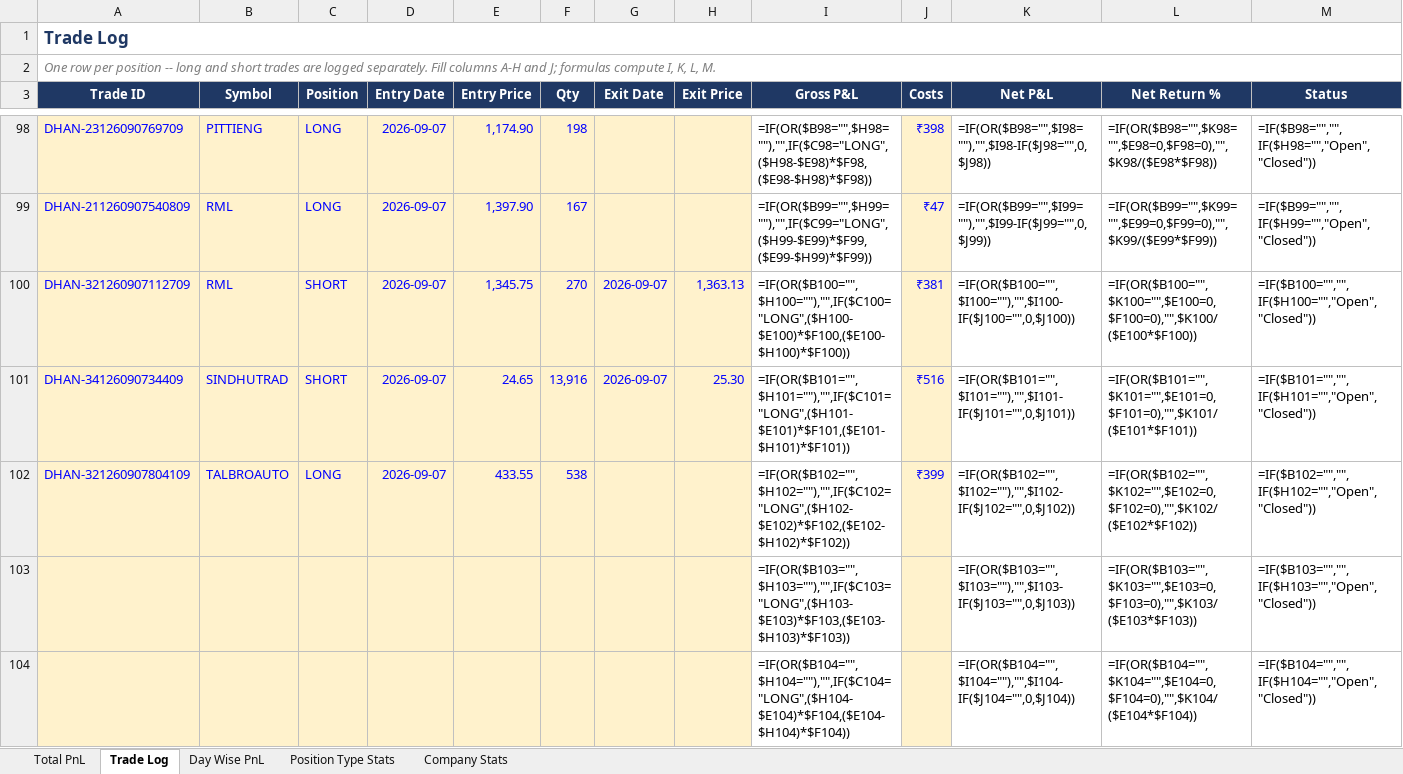
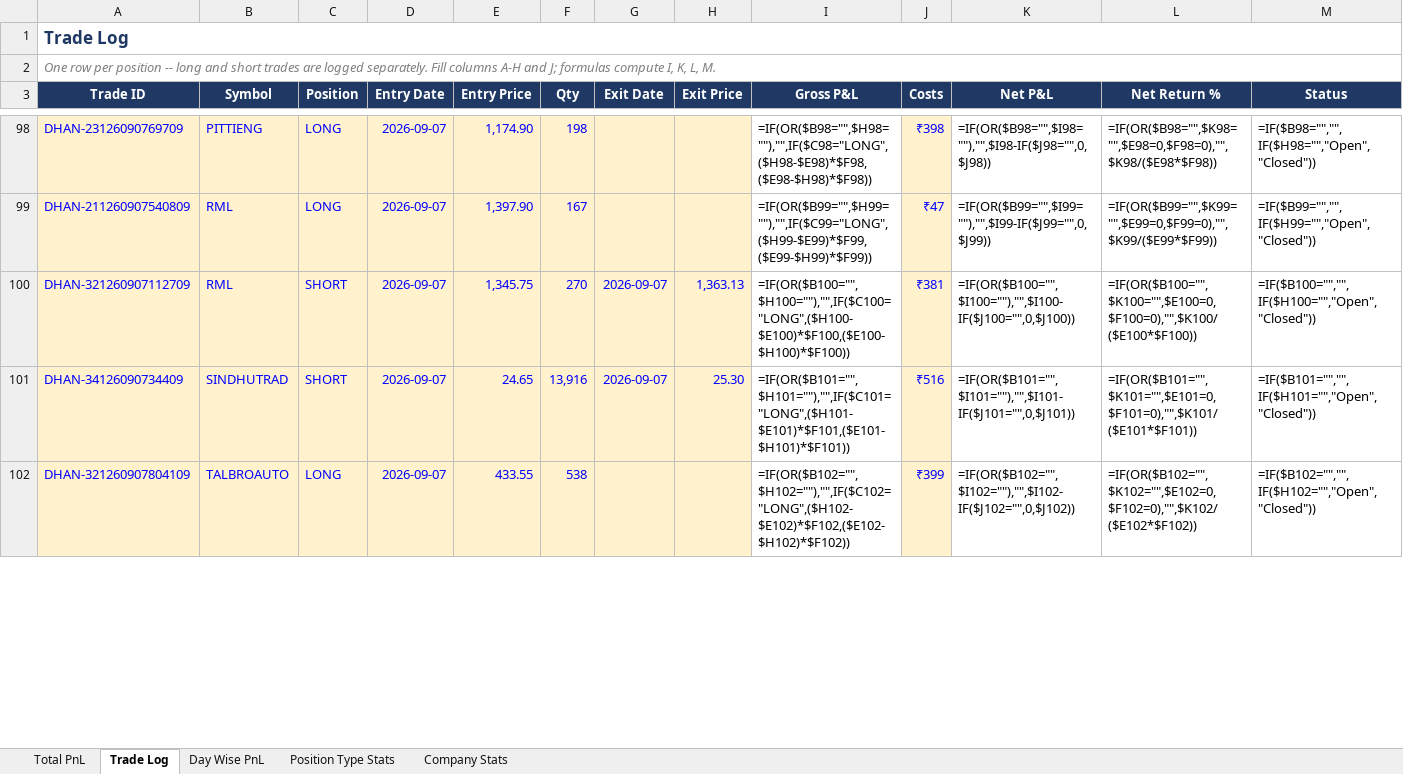
Before and after one commit to rashil0904/volume-daily, an Excel workbook: results/strategy_pnl_simple.xlsx, sheet Trade Log, drawn as a sheet; only a part is shown, gaps mark what is left out; values as stored, in another font and other column widths than the file's, no borders; formulas without a stored value are shown as written; conditional formats not drawn; removed rows and columns are numbered as before the commit, all else as after; the diff covers the shown part only; the diff names each change by its address in the sheet, - before the commit and + after, or states it on an @@ line.

Commit message:
Data update — 2026-09-08 candle + results refresh

```diff
--- a/results/strategy_pnl_simple.xlsx (sheet Trade Log)
+++ b/results/strategy_pnl_simple.xlsx (sheet Trade Log)
-row 103:  |  |  |  |  |  |  |  | =IF(OR($B103="",$H103=""),"",IF($C103="LONG",($H103-$E103)*$F103,($E103-$H103)*$F103)) |  | =IF(OR($B103="",$I103=""),"",$I103-IF($J103="",0,$J103)) | =IF(OR($B103="",$K103="",$E103=0,$F103=0),"",$K103/($E103*$F103)) | =IF($B103="","",IF($H103="","Open","Closed"))
-row 104:  |  |  |  |  |  |  |  | =IF(OR($B104="",$H104=""),"",IF($C104="LONG",($H104-$E104)*$F104,($E104-$H104)*$F104)) |  | =IF(OR($B104="",$I104=""),"",$I104-IF($J104="",0,$J104)) | =IF(OR($B104="",$K104="",$E104=0,$F104=0),"",$K104/($E104*$F104)) | =IF($B104="","",IF($H104="","Open","Closed"))
```
Also changed, not shown: 2 added rows and 6 edited cells elsewhere in this sheet, 4 other files.
